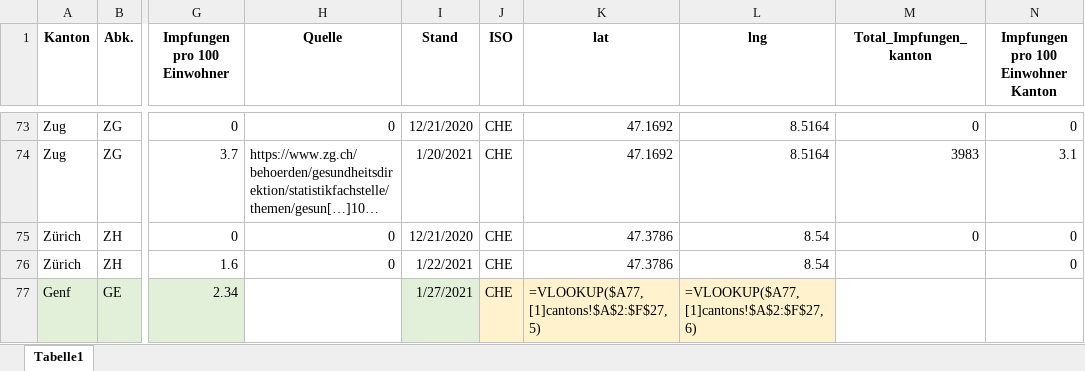
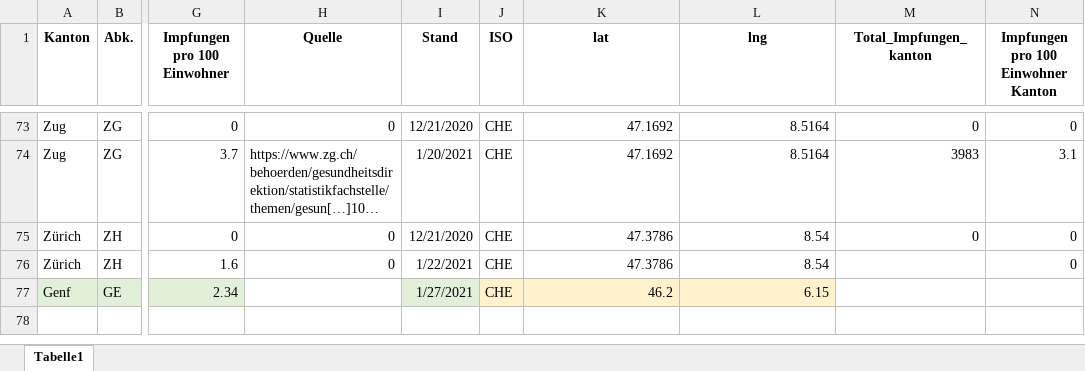
Before and after one commit to awkgroupag/petproject_impfcounter_data, an Excel workbook: impf_daten.xlsx, sheet Tabelle1, drawn as a sheet; only a part is shown, gaps mark what is left out; long unchanged cells end in …; values as stored, in another font and other column widths than the file's, no borders; formulas are shown in place of their values; the diff names each change by its address in the sheet, - before the commit and + after, or states it on an @@ line.

Commit message:
update

```diff
--- a/impf_daten.xlsx (sheet Tabelle1)
+++ b/impf_daten.xlsx (sheet Tabelle1)
-K77 (lat): =VLOOKUP($A77,[1]cantons!$A$2:$F$27,5)
+K77 (lat): 46.2
-L77 (lng): =VLOOKUP($A77,[1]cantons!$A$2:$F$27,6)
+L77 (lng): 6.15
```
